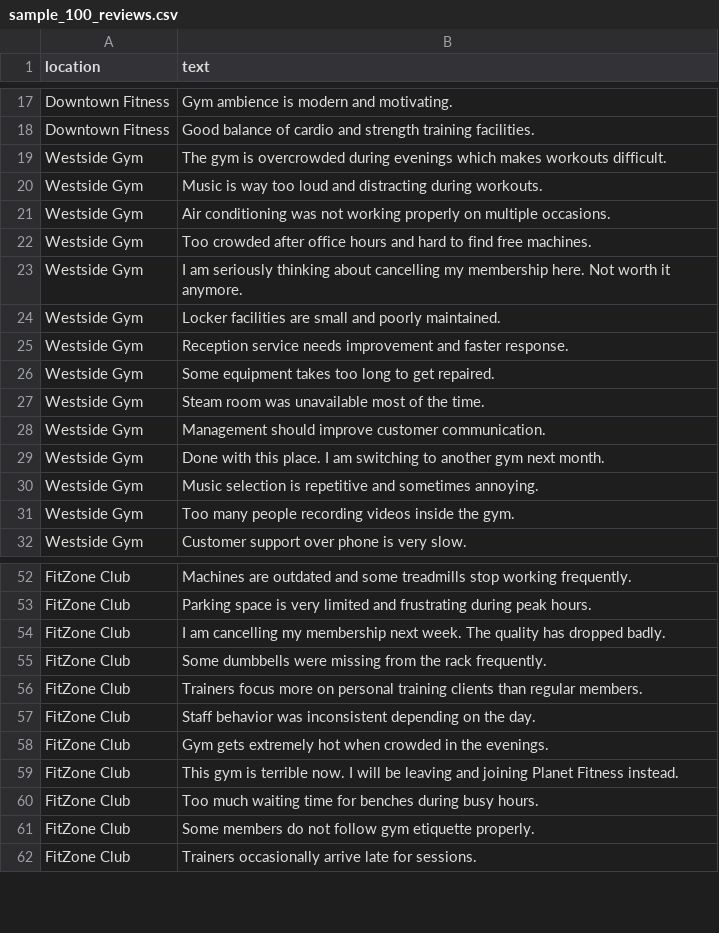
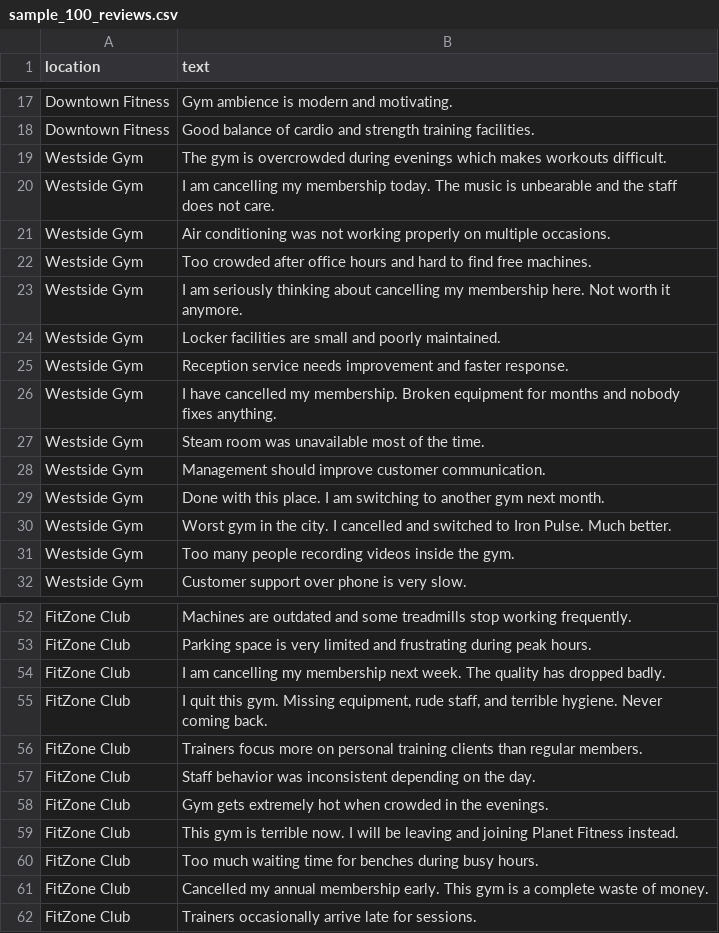
Before and after one commit to Dakshh-Agarwal/ChurnLens-, a CSV file: data/sample_100_reviews.csv, drawn as a sheet; only a part is shown, gaps mark what is left out.

Commit message:
data: strengthen churn signals for ~14% detection rate

```diff
--- a/data/sample_100_reviews.csv
+++ b/data/sample_100_reviews.csv
@@ -19,3 +19,3 @@ Downtown Fitness,"Good balance of cardio and strength training facilities."
 Westside Gym,"The gym is overcrowded during evenings which makes workouts difficult."
-Westside Gym,"Music is way too loud and distracting during workouts."
+Westside Gym,"I am cancelling my membership today. The music is unbearable and the staff does not care."
 Westside Gym,"Air conditioning was not working properly on multiple occasions."
@@ -25,3 +25,3 @@ Westside Gym,"Locker facilities are small and poorly maintained."
 Westside Gym,"Reception service needs improvement and faster response."
-Westside Gym,"Some equipment takes too long to get repaired."
+Westside Gym,"I have cancelled my membership. Broken equipment for months and nobody fixes anything."
 Westside Gym,"Steam room was unavailable most of the time."
@@ -29,3 +29,3 @@ Westside Gym,"Management should improve customer communication."
 Westside Gym,"Done with this place. I am switching to another gym next month."
-Westside Gym,"Music selection is repetitive and sometimes annoying."
+Westside Gym,"Worst gym in the city. I cancelled and switched to Iron Pulse. Much better."
 Westside Gym,"Too many people recording videos inside the gym."
@@ -54,3 +54,3 @@ FitZone Club,"Parking space is very limited and frustrating during peak hours."
 FitZone Club,"I am cancelling my membership next week. The quality has dropped badly."
-FitZone Club,"Some dumbbells were missing from the rack frequently."
+FitZone Club,"I quit this gym. Missing equipment, rude staff, and terrible hygiene. Never coming back."
 FitZone Club,"Trainers focus more on personal training clients than regular members."
@@ -60,3 +60,3 @@ FitZone Club,"This gym is terrible now. I will be leaving and joining Planet Fit
 FitZone Club,"Too much waiting time for benches during busy hours."
-FitZone Club,"Some members do not follow gym etiquette properly."
+FitZone Club,"Cancelled my annual membership early. This gym is a complete waste of money."
 FitZone Club,"Trainers occasionally arrive late for sessions."
```
